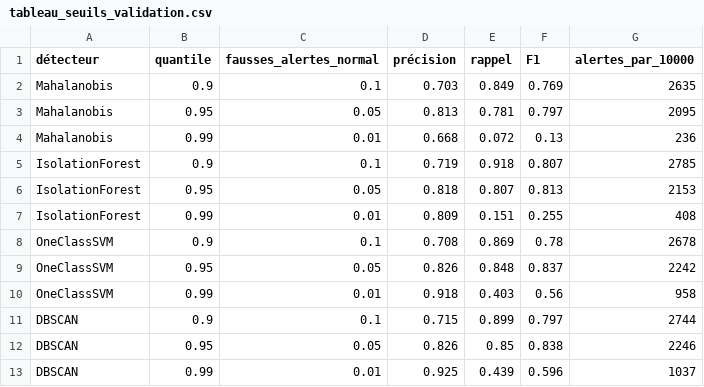
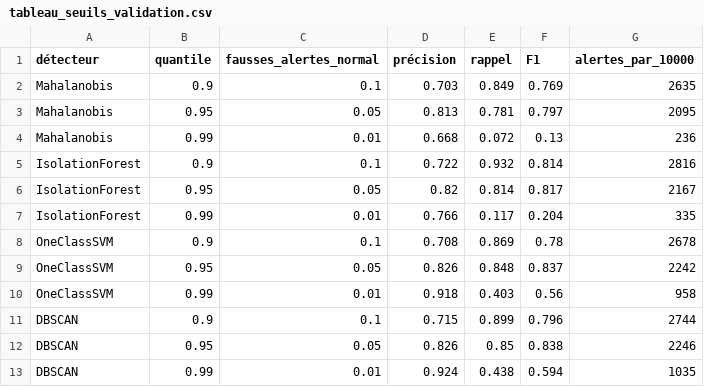
Before and after one commit to cyrinelheni/ml-anomaly-detection-cicids2017, a CSV file: tableau_seuils_validation.csv, drawn as a sheet.

Commit message:
DBSCAN eps = 7 ; seuils figés sur la validation avant le test

```diff
--- a/tableau_seuils_validation.csv
+++ b/tableau_seuils_validation.csv
@@ -4,5 +4,5 @@ Mahalanobis,0.95,0.05,0.813,0.781,0.797,2095
 Mahalanobis,0.99,0.01,0.668,0.072,0.13,236
-IsolationForest,0.9,0.1,0.719,0.918,0.807,2785
-IsolationForest,0.95,0.05,0.818,0.807,0.813,2153
-IsolationForest,0.99,0.01,0.809,0.151,0.255,408
+IsolationForest,0.9,0.1,0.722,0.932,0.814,2816
+IsolationForest,0.95,0.05,0.82,0.814,0.817,2167
+IsolationForest,0.99,0.01,0.766,0.117,0.204,335
 OneClassSVM,0.9,0.1,0.708,0.869,0.78,2678
@@ -10,4 +10,4 @@ OneClassSVM,0.95,0.05,0.826,0.848,0.837,2242
 OneClassSVM,0.99,0.01,0.918,0.403,0.56,958
-DBSCAN,0.9,0.1,0.715,0.899,0.797,2744
+DBSCAN,0.9,0.1,0.715,0.899,0.796,2744
 DBSCAN,0.95,0.05,0.826,0.85,0.838,2246
-DBSCAN,0.99,0.01,0.925,0.439,0.596,1037
+DBSCAN,0.99,0.01,0.924,0.438,0.594,1035
```
Also changed, not shown: 2 other files.
